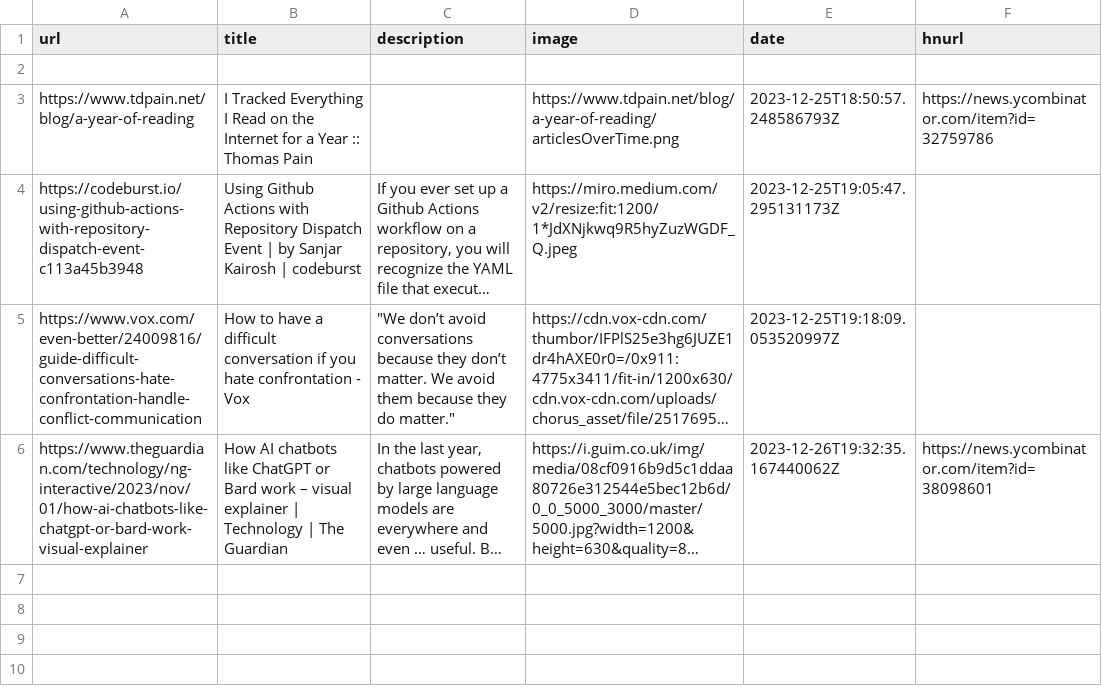
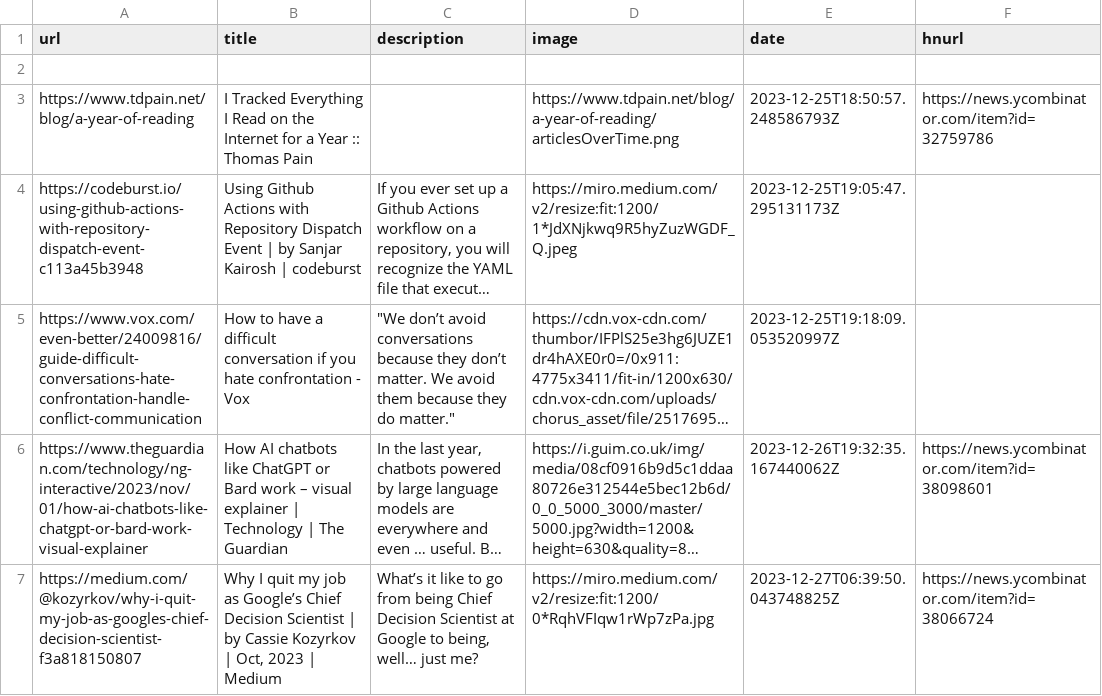
Before and after one commit to eforgithub/readingList, a CSV file: readingList.csv, drawn as a sheet; long unchanged cells end in …; the diff names each change by its address in the sheet, - before the commit and + after, or states it on an @@ line.

Commit message:
Automated reading list update on Wed Dec 27 06:39:50 UTC 2023

```diff
--- a/readingList.csv
+++ b/readingList.csv
+row 7: https://medium.com/@kozyrkov/why-i-quit-my-job-as-googles-chief-decision-scientist-f3a818150807 | Why I quit my job as Google’s Chief Decision Scientist | by Cassie Kozyrkov | Oct, 2023 | Medium | What’s it like to go from being Chief Decision Scientist at Google to being, well… just me? | https://miro.medium.com/v2/resize:fit:1200/0*RqhVFIqw1rWp7zPa.jpg | 2023-12-27T06:39:50.043748825Z | https://news.ycombinator.com/item?id=38066724
```
